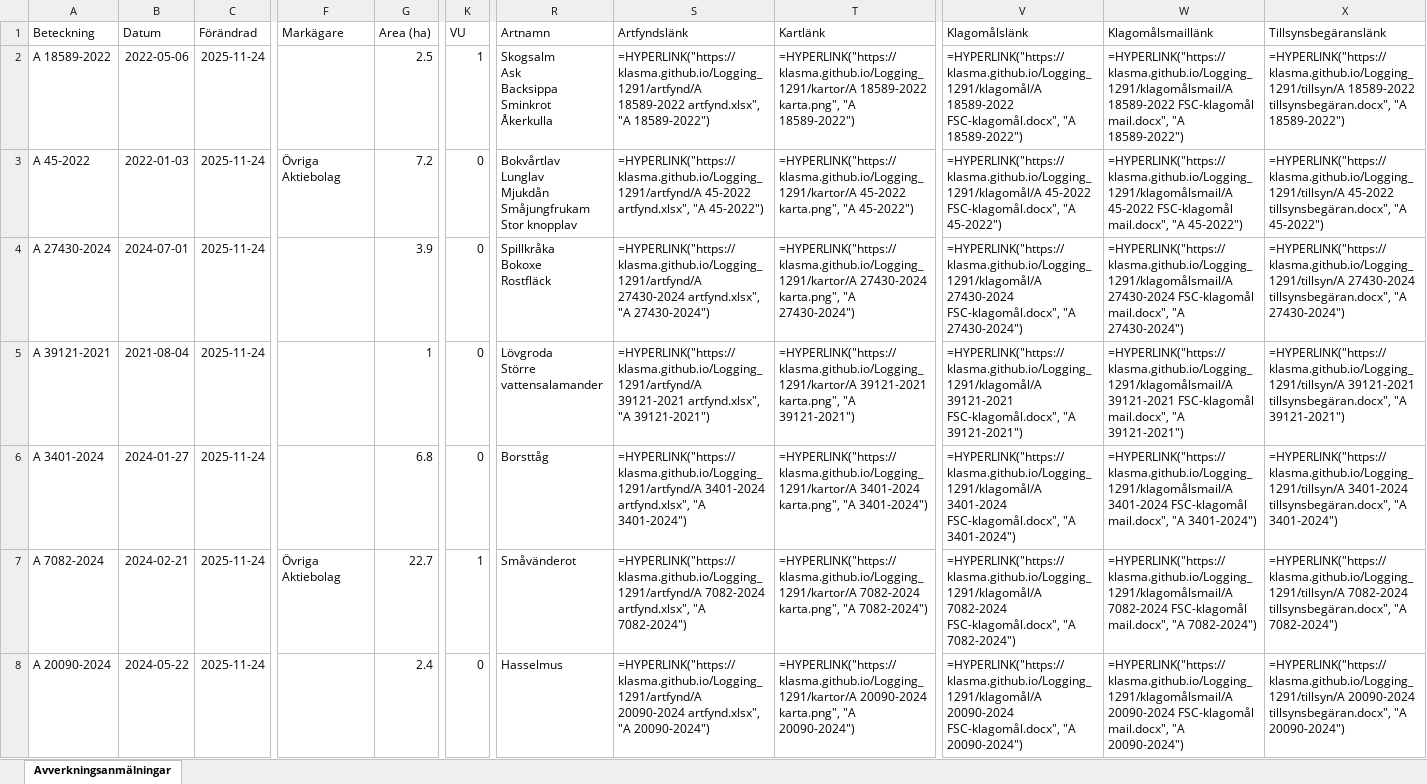
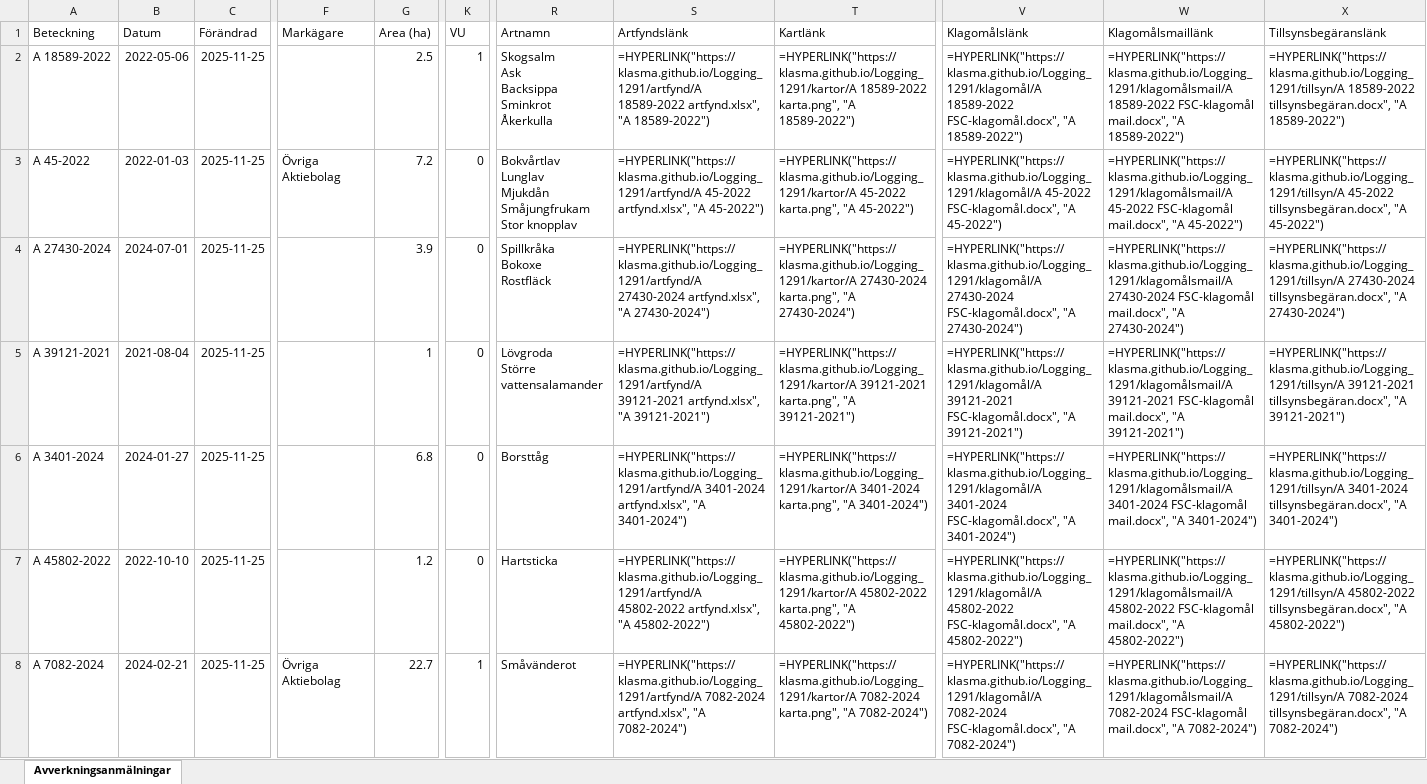
Before and after one commit to klasma/Logging_1291, an Excel workbook: Översikt SIMRISHAMN.xlsx, sheet Avverkningsanmälningar, drawn as a sheet; only a part is shown, gaps mark what is left out; values as stored, in another font and other column widths than the file's, no borders; formulas without a stored value are shown as written; the diff covers the shown part only; the diff names each change by its address in the sheet, - before the commit and + after, or states it on an @@ line.

```diff
--- a/Översikt SIMRISHAMN.xlsx (sheet Avverkningsanmälningar)
+++ b/Översikt SIMRISHAMN.xlsx (sheet Avverkningsanmälningar)
-C2:C8 (Förändrad): 2025-11-24
+C2:C8 (Förändrad): 2025-11-25
-A7 (Beteckning): A 7082-2024
+A7 (Beteckning): A 45802-2022
-B7 (Datum): 2024-02-21
+B7 (Datum): 2022-10-10
-F7 (Markägare): Övriga Aktiebolag
+F7 (Markägare): (empty)
-G7 (Area (ha)): 22.7
+G7 (Area (ha)): 1.2
-K7 (VU): 1
+K7 (VU): 0
-R7 (Artnamn): Småvänderot
+R7 (Artnamn): Hartsticka
-S7 (Artfyndslänk): =HYPERLINK("https://klasma.github.io/Logging_1291/artfynd/A 7082-2024 artfynd.xlsx", "A 7082-2024")
+S7 (Artfyndslänk): =HYPERLINK("https://klasma.github.io/Logging_1291/artfynd/A 45802-2022 artfynd.xlsx", "A 45802-2022")
-T7 (Kartlänk): =HYPERLINK("https://klasma.github.io/Logging_1291/kartor/A 7082-2024 karta.png", "A 7082-2024")
+T7 (Kartlänk): =HYPERLINK("https://klasma.github.io/Logging_1291/kartor/A 45802-2022 karta.png", "A 45802-2022")
-V7 (Klagomålslänk): =HYPERLINK("https://klasma.github.io/Logging_1291/klagomål/A 7082-2024 FSC-klagomål.docx", "A 7082-2024")
+V7 (Klagomålslänk): =HYPERLINK("https://klasma.github.io/Logging_1291/klagomål/A 45802-2022 FSC-klagomål.docx", "A 45802-2022")
-W7 (Klagomålsmaillänk): =HYPERLINK("https://klasma.github.io/Logging_1291/klagomålsmail/A 7082-2024 FSC-klagomål mail.docx", "A 7082-2024")
+W7 (Klagomålsmaillänk): =HYPERLINK("https://klasma.github.io/Logging_1291/klagomålsmail/A 45802-2022 FSC-klagomål mail.docx", "A 45802-2022")
-X7 (Tillsynsbegäranslänk): =HYPERLINK("https://klasma.github.io/Logging_1291/tillsyn/A 7082-2024 tillsynsbegäran.docx", "A 7082-2024")
+X7 (Tillsynsbegäranslänk): =HYPERLINK("https://klasma.github.io/Logging_1291/tillsyn/A 45802-2022 tillsynsbegäran.docx", "A 45802-2022")
-A8 (Beteckning): A 20090-2024
+A8 (Beteckning): A 7082-2024
-B8 (Datum): 2024-05-22
+B8 (Datum): 2024-02-21
-F8 (Markägare): (empty)
+F8 (Markägare): Övriga Aktiebolag
-G8 (Area (ha)): 2.4
+G8 (Area (ha)): 22.7
-K8 (VU): 0
+K8 (VU): 1
-R8 (Artnamn): Hasselmus
+R8 (Artnamn): Småvänderot
-S8 (Artfyndslänk): =HYPERLINK("https://klasma.github.io/Logging_1291/artfynd/A 20090-2024 artfynd.xlsx", "A 20090-2024")
+S8 (Artfyndslänk): =HYPERLINK("https://klasma.github.io/Logging_1291/artfynd/A 7082-2024 artfynd.xlsx", "A 7082-2024")
-T8 (Kartlänk): =HYPERLINK("https://klasma.github.io/Logging_1291/kartor/A 20090-2024 karta.png", "A 20090-2024")
+T8 (Kartlänk): =HYPERLINK("https://klasma.github.io/Logging_1291/kartor/A 7082-2024 karta.png", "A 7082-2024")
-V8 (Klagomålslänk): =HYPERLINK("https://klasma.github.io/Logging_1291/klagomål/A 20090-2024 FSC-klagomål.docx", "A 20090-2024")
+V8 (Klagomålslänk): =HYPERLINK("https://klasma.github.io/Logging_1291/klagomål/A 7082-2024 FSC-klagomål.docx", "A 7082-2024")
-W8 (Klagomålsmaillänk): =HYPERLINK("https://klasma.github.io/Logging_1291/klagomålsmail/A 20090-2024 FSC-klagomål mail.docx", "A 20090-2024")
+W8 (Klagomålsmaillänk): =HYPERLINK("https://klasma.github.io/Logging_1291/klagomålsmail/A 7082-2024 FSC-klagomål mail.docx", "A 7082-2024")
-X8 (Tillsynsbegäranslänk): =HYPERLINK("https://klasma.github.io/Logging_1291/tillsyn/A 20090-2024 tillsynsbegäran.docx", "A 20090-2024")
+X8 (Tillsynsbegäranslänk): =HYPERLINK("https://klasma.github.io/Logging_1291/tillsyn/A 7082-2024 tillsynsbegäran.docx", "A 7082-2024")
```
Also changed, not shown: 392 edited cells elsewhere in this sheet, artfynd/A 18589-2022 artfynd.xlsx, artfynd/A 20090-2024 artfynd.xlsx, 45 other files.
